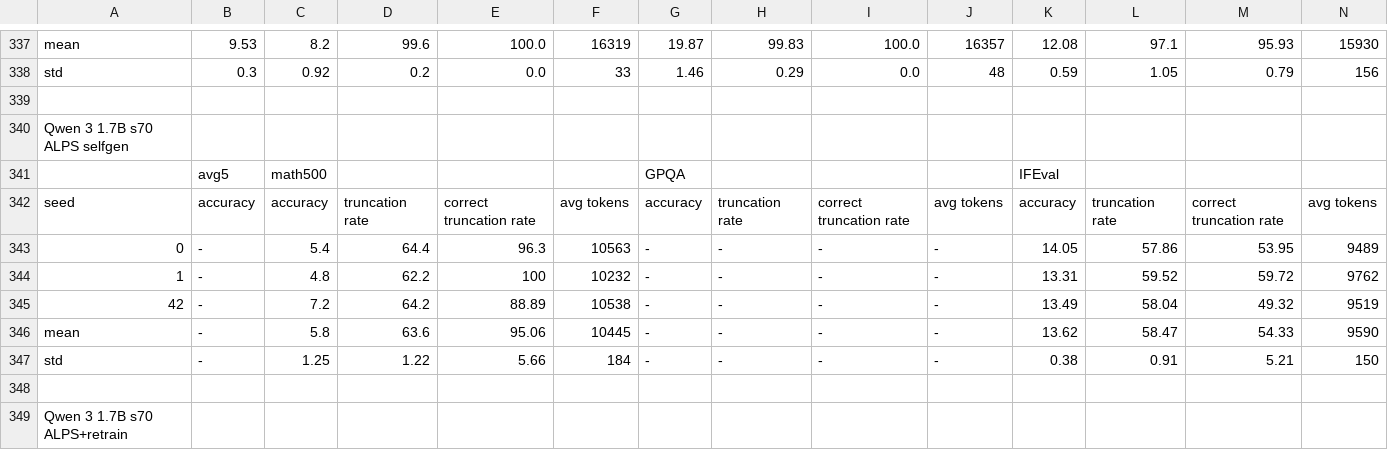
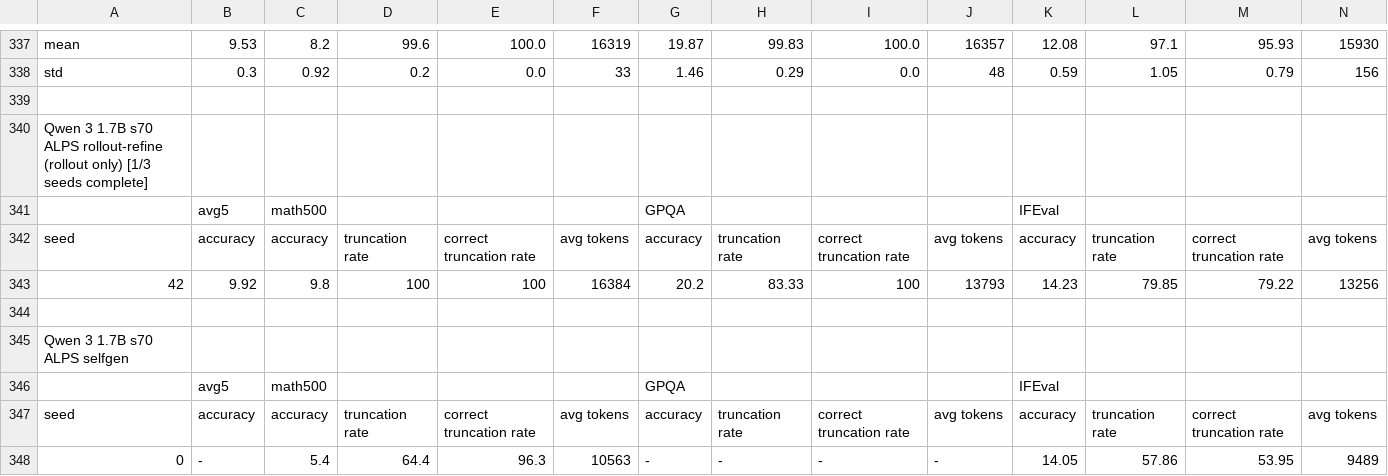
Before and after one commit to cosmos1030/onpolicyelsa_code, a TSV file: long_tsv_results/1.7b/long_results_1.7b.tsv, drawn as a sheet; only a part is shown, gaps mark what is left out; the shorter side is filled out with more unchanged rows; rows hold the shown columns only; the diff names each change by its address in the sheet, - before the commit and + after, or states it on an @@ line.

Commit message:
harvest: refreshed long/strict TSVs (2026-10-09 14:13:14)

```diff
--- a/long_tsv_results/1.7b/long_results_1.7b.tsv
+++ b/long_tsv_results/1.7b/long_results_1.7b.tsv
+row 340: Qwen 3 1.7B s70 ALPS rollout-refine (rollout only) [1/3 seeds complete]
+row 341:  | avg5 | math500 |  |  |  | GPQA |  |  |  | IFEval
+row 342: seed | accuracy | accuracy | truncation rate | correct truncation rate | avg tokens | accuracy | truncation rate | correct truncation rate | avg tokens | accuracy | truncation rate | correct truncation rate | avg tokens
+row 343: 42 | 9.92 | 9.8 | 100 | 100 | 16384 | 20.2 | 83.33 | 100 | 13793 | 14.23 | 79.85 | 79.22 | 13256
+row 344: (empty)
```
Also changed, not shown: long_tsv_results/1.7b/runs_1.7b.tsv, long_tsv_results/4b/long_results_4b.tsv, 4 other files.
